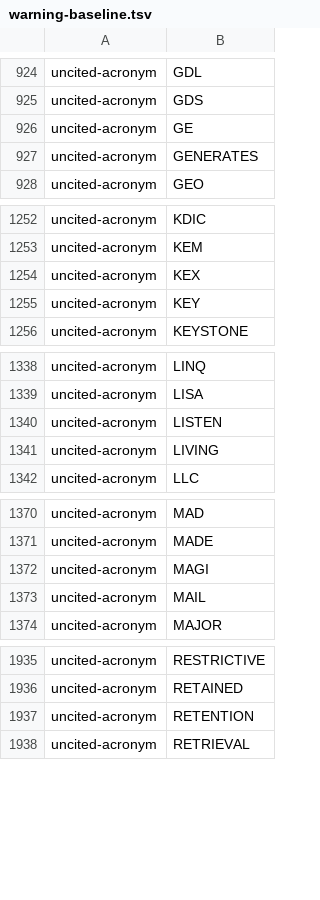
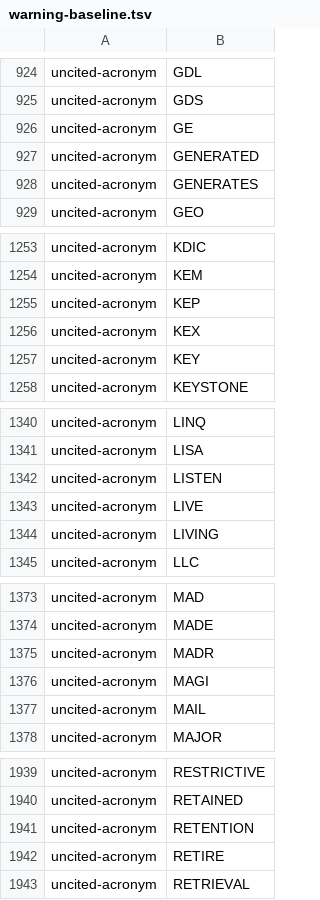
Before and after one commit to oyatie/oyatie, a TSV file: registry/glossary-vocabulary/warning-baseline.tsv, drawn as a sheet; only a part is shown, gaps mark what is left out; the diff covers the shown part only.

Commit message:
Retire `oya vcs` + `oya git`; flip canon to plain git (ADR-0363 PR-3) (#188)
Third/final cutover PR. Retires the bespoke agentic-VCS CLI surface and flips
the agent operating contract to plain git + PR-against-dev + Jenkins + gates.

CLI removal (oya-dev-cli):
- Delete the `oya git` and `oya vcs` subcommands (commands/git.rs, commands/vcs.rs,
  dispatch arms, module decls, usage text).
- Repoint `oya submit`'s push helper to plain `git` (was shelling `oya git`).

Changeset-state machine retirement (the substrate is frozen per ADR-0363 §2):
- Delete the 3 backing crates: oya-vcs-changeset-state-kernel,
  oya-vcs-changeset-state-app, oya-vcs-cli-ratchet-kernel (+ catalog records,
  workspace members, dependency-rationales entries).
- Retire the 2 now-vestigial gates that validated the frozen event-log:
  changeset-state-monotonicity, changeset-state-enum-closed (gate dispatch,
  lib.rs mods/re-exports/usage, lanes.yaml, docs/standards/ci-lanes.md).

Canon-flip to plain git (the agent operating contract):
- tools/hooks/_canonical-primitives.md, session-start-context-inject.sh,
  userprompt-canonical-primer.sh, AGENTS.md, docs/AGENTS.md — coordination is now
  plain git: isolated worktree branch -> PR against dev -> Jenkins CI +
  `oya gate run-all` + reviewer APPROVE. `oya` = governance-gate engine only.

Kept (deferred to T1 Forgejo wiring): the 2 admission/provider gate kernels +
gate-apps. Deferred to #50 doc reorg: ~730 boilerplate runbook `oya git` mentions.

Verification: cargo build --workspace green; clippy -p oya-dev-cli clean;
`oya git`/`oya vcs` now exit non-zero; gates PASS — architecture-boundaries,
quality-lanes, doc-catalog, aspirational-enforcement, banned-primitives,
glossary-vocabulary (baseline +6 for new idea-doc acronyms), honest-claims.

Co-authored-by: Jason Lee <jasonlee@Jasons-MacBook-Pro.local>

```diff
--- a/registry/glossary-vocabulary/warning-baseline.tsv
+++ b/registry/glossary-vocabulary/warning-baseline.tsv
@@ -926,2 +926,3 @@ uncited-acronym	GDS
 uncited-acronym	GE
+uncited-acronym	GENERATED
 uncited-acronym	GENERATES
@@ -1253,2 +1254,3 @@ uncited-acronym	KDIC
 uncited-acronym	KEM
+uncited-acronym	KEP
 uncited-acronym	KEX
@@ -1340,2 +1342,3 @@ uncited-acronym	LISA
 uncited-acronym	LISTEN
+uncited-acronym	LIVE
 uncited-acronym	LIVING
@@ -1371,2 +1374,3 @@ uncited-acronym	MAD
 uncited-acronym	MADE
+uncited-acronym	MADR
 uncited-acronym	MAGI
@@ -1937,2 +1941,3 @@ uncited-acronym	RETAINED
 uncited-acronym	RETENTION
+uncited-acronym	RETIRE
 uncited-acronym	RETRIEVAL
```
Also changed, not shown: 1 added row elsewhere in this file, 34 other files.
